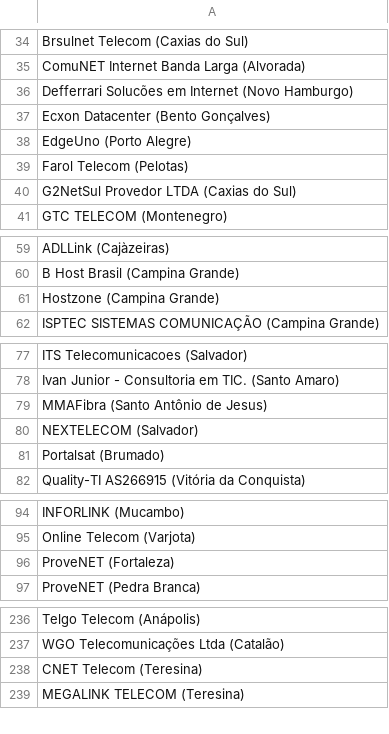
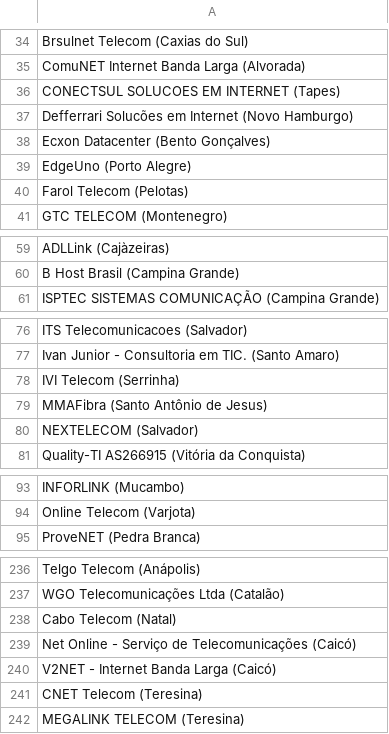
Before and after one commit to tonyfroes/Topicos-Especiais-em-Computacao, a CSV file: opcoes_origem.csv, drawn as a sheet; only a part is shown, gaps mark what is left out; the diff covers the shown part only.

```diff
--- a/opcoes_origem.csv
+++ b/opcoes_origem.csv
@@ -35,2 +35,3 @@
     ComuNET Internet Banda Larga (Alvorada)
+    CONECTSUL SOLUCOES EM INTERNET (Tapes)
     Defferrari Solucões em Internet (Novo Hamburgo)
@@ -39,3 +40,2 @@
     Farol Telecom (Pelotas)
-    G2NetSul Provedor LTDA (Caxias do Sul)
     GTC TELECOM (Montenegro)
@@ -60,3 +60,2 @@
     B Host Brasil (Campina Grande)
-    Hostzone (Campina Grande)
     ISPTEC SISTEMAS COMUNICAÇÃO (Campina Grande)
@@ -78,5 +77,5 @@
     Ivan Junior - Consultoria em TIC. (Santo Amaro)
+    IVI Telecom (Serrinha)
     MMAFibra (Santo Antônio de Jesus)
     NEXTELECOM (Salvador)
-    Portalsat (Brumado)
     Quality-TI AS266915 (Vitória da Conquista)
@@ -95,3 +94,2 @@
     Online Telecom (Varjota)
-    ProveNET (Fortaleza)
     ProveNET (Pedra Branca)
@@ -237,2 +237,5 @@
     WGO Telecomunicações Ltda (Catalão)
+    Cabo Telecom (Natal)
+    Net Online - Serviço de Telecomunicações (Caicó)
+    V2NET - Internet Banda Larga (Caicó)
     CNET Telecom (Teresina)
```
Also changed, not shown: 4 added rows and 1 removed row elsewhere in this file, traceroute.csv, 3 other files.
